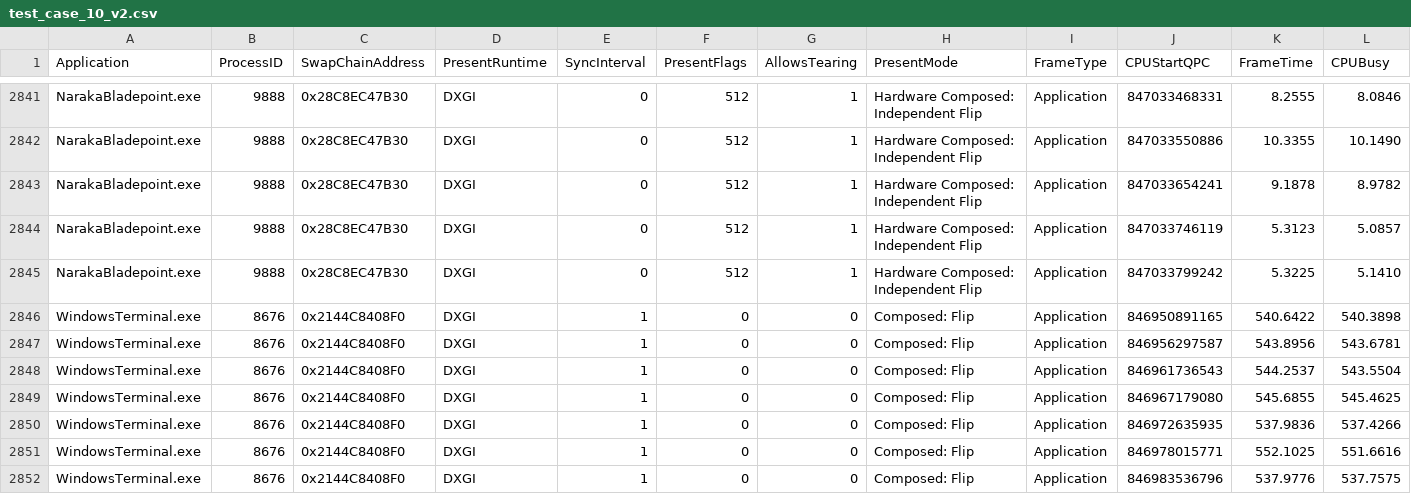
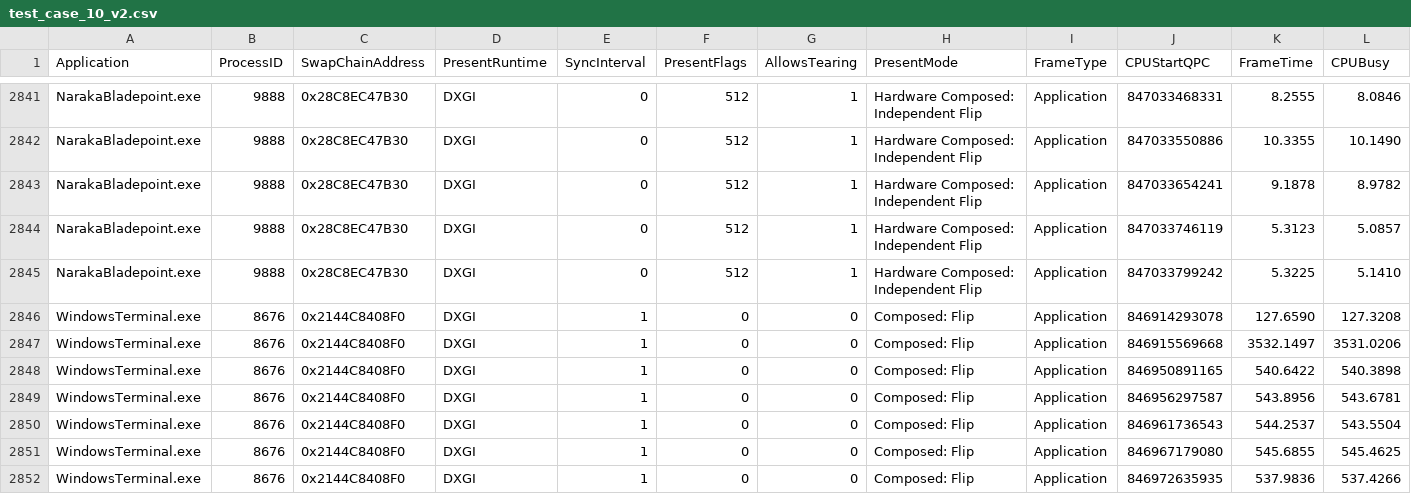
Before and after one commit to planetchili/IPMAuxTestData, a CSV file: Data/test_case_10_v2.csv, drawn as a sheet; only a part is shown, gaps mark what is left out; the shorter side is filled out with more unchanged rows; rows hold the shown columns only; the diff names each change by its address in the sheet, - before the commit and + after, or states it on an @@ line.

```diff
--- a/Data/test_case_10_v2.csv
+++ b/Data/test_case_10_v2.csv
+row 2846: WindowsTerminal.exe | 8676 | 0x2144C8408F0 | DXGI | 1 | 0 | 0 | Composed: Flip | Application | 846914293078 | 127.6590 | 127.3208
+row 2847: WindowsTerminal.exe | 8676 | 0x2144C8408F0 | DXGI | 1 | 0 | 0 | Composed: Flip | Application | 846915569668 | 3532.1497 | 3531.0206
```
Also changed, not shown: Data/test_case_10.csv, Data/test_case_11.csv, 15 other files.
